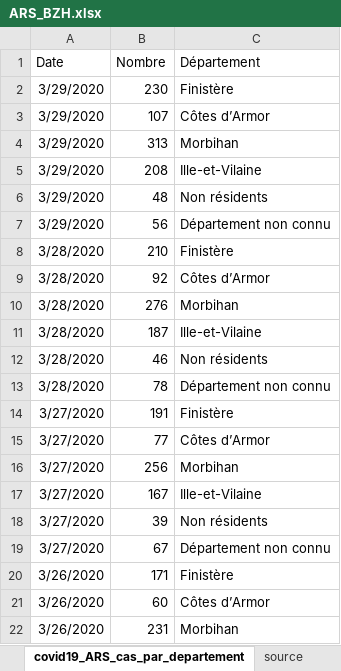
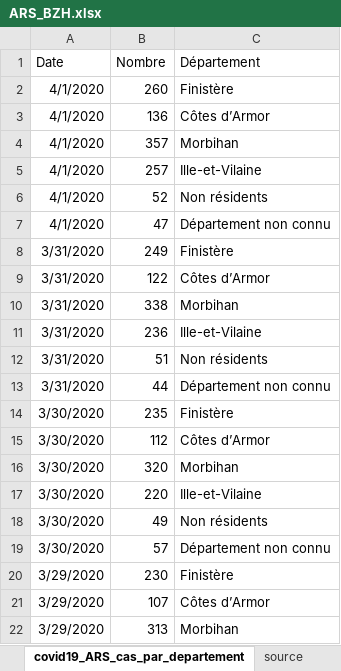
Before and after one commit to MaelaKloareg/Covid19DataBretagne, an Excel workbook: ARS_BZH.xlsx, sheet covid19_ARS_cas_par_departement, drawn as a sheet; only a part is shown; the shorter side is filled out with more unchanged rows; values as stored, in another font and other column widths than the file's, no borders; the diff names each change by its address in the sheet, - before the commit and + after, or states it on an @@ line.

```diff
--- a/ARS_BZH.xlsx (sheet covid19_ARS_cas_par_departement)
+++ b/ARS_BZH.xlsx (sheet covid19_ARS_cas_par_departement)
+row 2: 4/1/2020 | 260 | Finistère
+row 3: 4/1/2020 | 136 | Côtes d’Armor
+row 4: 4/1/2020 | 357 | Morbihan
+row 5: 4/1/2020 | 257 | Ille-et-Vilaine
+row 6: 4/1/2020 | 52 | Non résidents
+row 7: 4/1/2020 | 47 | Département non connu
+row 8: 3/31/2020 | 249 | Finistère
+row 9: 3/31/2020 | 122 | Côtes d’Armor
+row 10: 3/31/2020 | 338 | Morbihan
+row 11: 3/31/2020 | 236 | Ille-et-Vilaine
+row 12: 3/31/2020 | 51 | Non résidents
+row 13: 3/31/2020 | 44 | Département non connu
+row 14: 3/30/2020 | 235 | Finistère
+row 15: 3/30/2020 | 112 | Côtes d’Armor
+row 16: 3/30/2020 | 320 | Morbihan
+row 17: 3/30/2020 | 220 | Ille-et-Vilaine
+row 18: 3/30/2020 | 49 | Non résidents
+row 19: 3/30/2020 | 57 | Département non connu
```
Also changed, not shown: sheet covid19_ARS_Bretagne, 1 other file.
